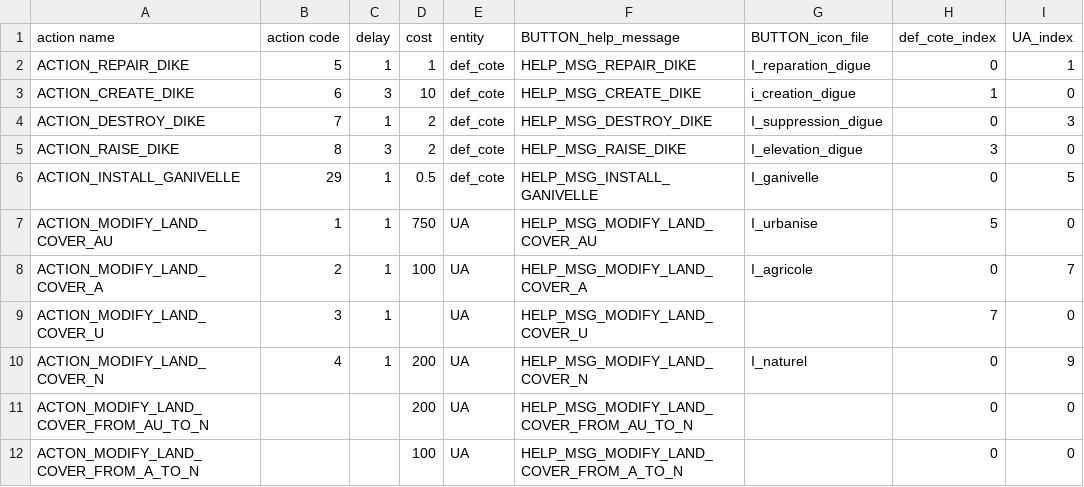
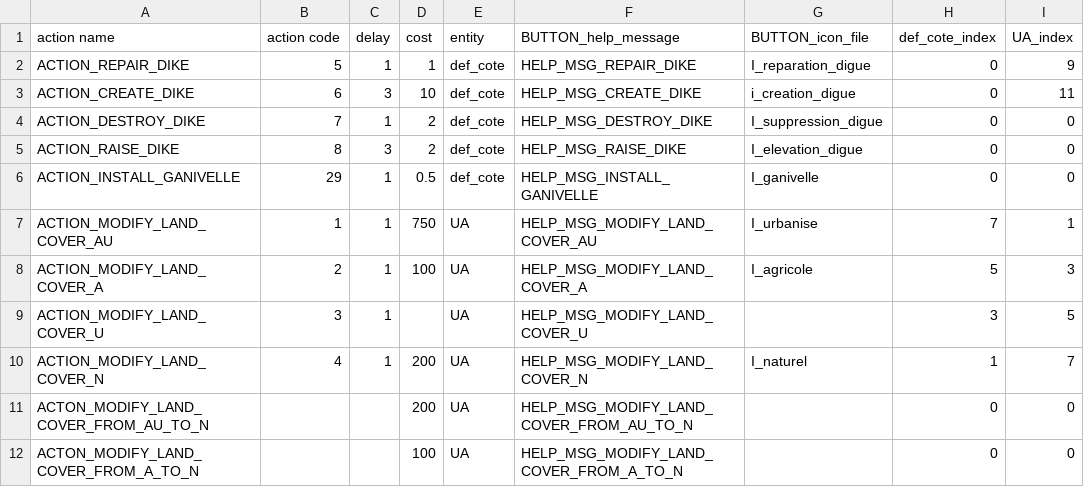
Before and after one commit to YoucefSklab/GamaUnityProject, a CSV file: Assets/Resources/actions.csv, drawn as a sheet; only a part is shown.

```diff
--- a/Assets/Resources/actions.csv
+++ b/Assets/Resources/actions.csv
@@ -1,11 +1,11 @@
 action name;action code;delay;cost;entity;BUTTON_help_message;BUTTON_icon_file;def_cote_index;UA_index
-ACTION_REPAIR_DIKE;5;1;1;def_cote;HELP_MSG_REPAIR_DIKE;I_reparation_digue;0;1
-ACTION_CREATE_DIKE;6;3;10;def_cote;HELP_MSG_CREATE_DIKE;i_creation_digue;1;0
-ACTION_DESTROY_DIKE;7;1;2;def_cote;HELP_MSG_DESTROY_DIKE;I_suppression_digue;0;3
-ACTION_RAISE_DIKE;8;3;2;def_cote;HELP_MSG_RAISE_DIKE;I_elevation_digue;3;0
-ACTION_INSTALL_GANIVELLE;29;1;0.5;def_cote;HELP_MSG_INSTALL_GANIVELLE;I_ganivelle;0;5
-ACTION_MODIFY_LAND_COVER_AU;1;1;750;UA;HELP_MSG_MODIFY_LAND_COVER_AU;I_urbanise;5;0
-ACTION_MODIFY_LAND_COVER_A;2;1;100;UA;HELP_MSG_MODIFY_LAND_COVER_A;I_agricole;0;7
-ACTION_MODIFY_LAND_COVER_U;3;1;;UA;HELP_MSG_MODIFY_LAND_COVER_U;;7;0
-ACTION_MODIFY_LAND_COVER_N;4;1;200;UA;HELP_MSG_MODIFY_LAND_COVER_N;I_naturel;0;9
+ACTION_REPAIR_DIKE;5;1;1;def_cote;HELP_MSG_REPAIR_DIKE;I_reparation_digue;0;9
+ACTION_CREATE_DIKE;6;3;10;def_cote;HELP_MSG_CREATE_DIKE;i_creation_digue;0;11
+ACTION_DESTROY_DIKE;7;1;2;def_cote;HELP_MSG_DESTROY_DIKE;I_suppression_digue;0;0
+ACTION_RAISE_DIKE;8;3;2;def_cote;HELP_MSG_RAISE_DIKE;I_elevation_digue;0;0
+ACTION_INSTALL_GANIVELLE;29;1;0.5;def_cote;HELP_MSG_INSTALL_GANIVELLE;I_ganivelle;0;0
+ACTION_MODIFY_LAND_COVER_AU;1;1;750;UA;HELP_MSG_MODIFY_LAND_COVER_AU;I_urbanise;7;1
+ACTION_MODIFY_LAND_COVER_A;2;1;100;UA;HELP_MSG_MODIFY_LAND_COVER_A;I_agricole;5;3
+ACTION_MODIFY_LAND_COVER_U;3;1;;UA;HELP_MSG_MODIFY_LAND_COVER_U;;3;5
+ACTION_MODIFY_LAND_COVER_N;4;1;200;UA;HELP_MSG_MODIFY_LAND_COVER_N;I_naturel;1;7
 ACTON_MODIFY_LAND_COVER_FROM_AU_TO_N;;;200;UA;HELP_MSG_MODIFY_LAND_COVER_FROM_AU_TO_N;;0;0
```
Also changed, not shown: 6 other files.
